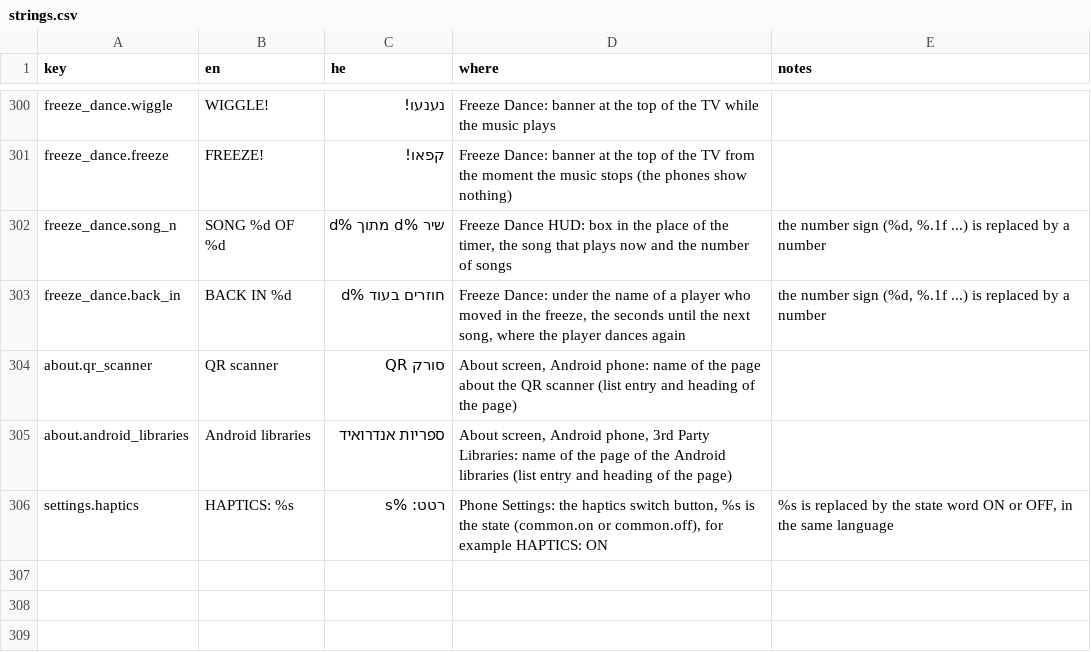
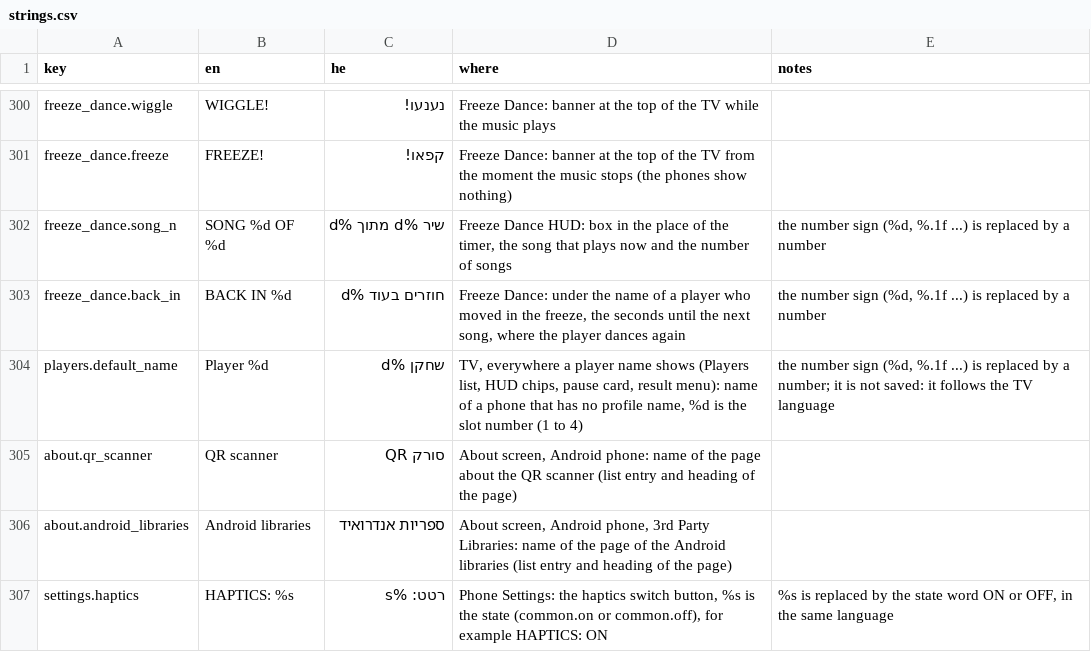
Before and after one commit to alonzo86/remote-play, a CSV file: assets/lang/strings.csv, drawn as a sheet; only a part is shown, gaps mark what is left out; the diff names each change by its address in the sheet, - before the commit and + after, or states it on an @@ line.

```diff
--- a/assets/lang/strings.csv
+++ b/assets/lang/strings.csv
+row 304: players.default_name | Player %d | שחקן %d | TV, everywhere a player name shows (Players list, HUD chips, pause card, result menu): name of a phone that has no profile name, %d is the slot number (1 to 4) | the number sign (%d, %.1f ...) is replaced by a number; it is not saved: it follows the TV language
```
Also changed, not shown: 5 other files.
